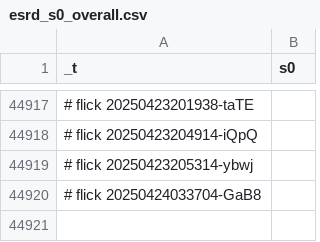
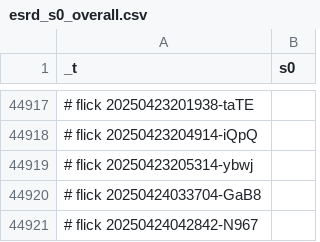
Before and after one commit to abikesa/manhattan, a CSV file: kitabo/ensi/testbin/test3/assets/csv/esrd_s0_overall.csv, drawn as a sheet; only a part is shown, gaps mark what is left out; the diff names each change by its address in the sheet, - before the commit and + after, or states it on an @@ line.

Commit message:
kitabo/ensi/testbin/test3/assets/csv/esrd_s0_overall.csv

```diff
--- a/kitabo/ensi/testbin/test3/assets/csv/esrd_s0_overall.csv
+++ b/kitabo/ensi/testbin/test3/assets/csv/esrd_s0_overall.csv
+row 44921: # flick 20250424042842-N967
```
